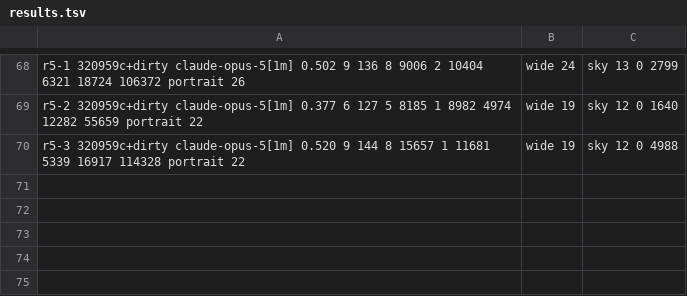
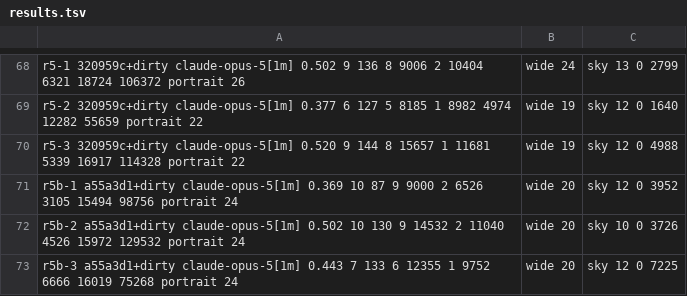
Before and after one commit to keyline-dev/keyline, a TSV file: bench/reference-ad/results.tsv, drawn as a sheet; only a part is shown, gaps mark what is left out; the diff names each change by its address in the sheet, - before the commit and + after, or states it on an @@ line.

```diff
--- a/bench/reference-ad/results.tsv
+++ b/bench/reference-ad/results.tsv
+row 71: r5b-1 a55a3d1+dirty claude-opus-5[1m] 0.369 10 87 9 9000 2 6526 3105 15494 98756 portrait 24 | wide 20 | sky 12 0 3952
+row 72: r5b-2 a55a3d1+dirty claude-opus-5[1m] 0.502 10 130 9 14532 2 11040 4526 15972 129532 portrait 24 | wide 20 | sky 10 0 3726
+row 73: r5b-3 a55a3d1+dirty claude-opus-5[1m] 0.443 7 133 6 12355 1 9752 6666 16019 75268 portrait 24 | wide 20 | sky 12 0 7225
```
Also changed, not shown: 27 other files.
